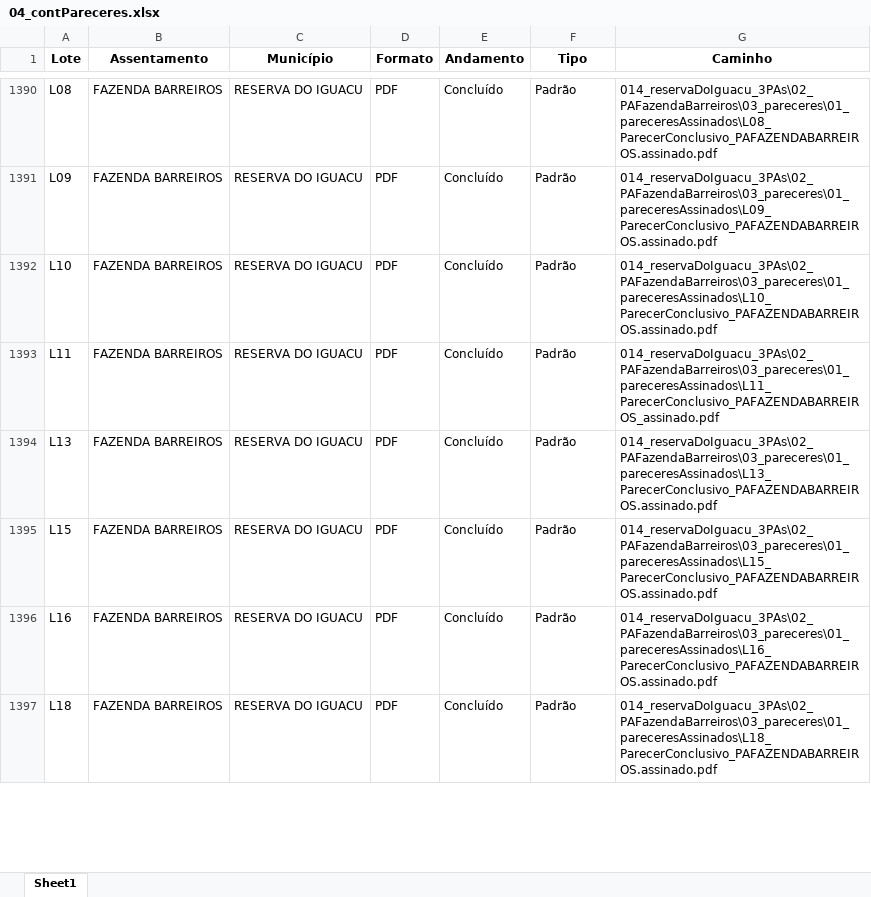
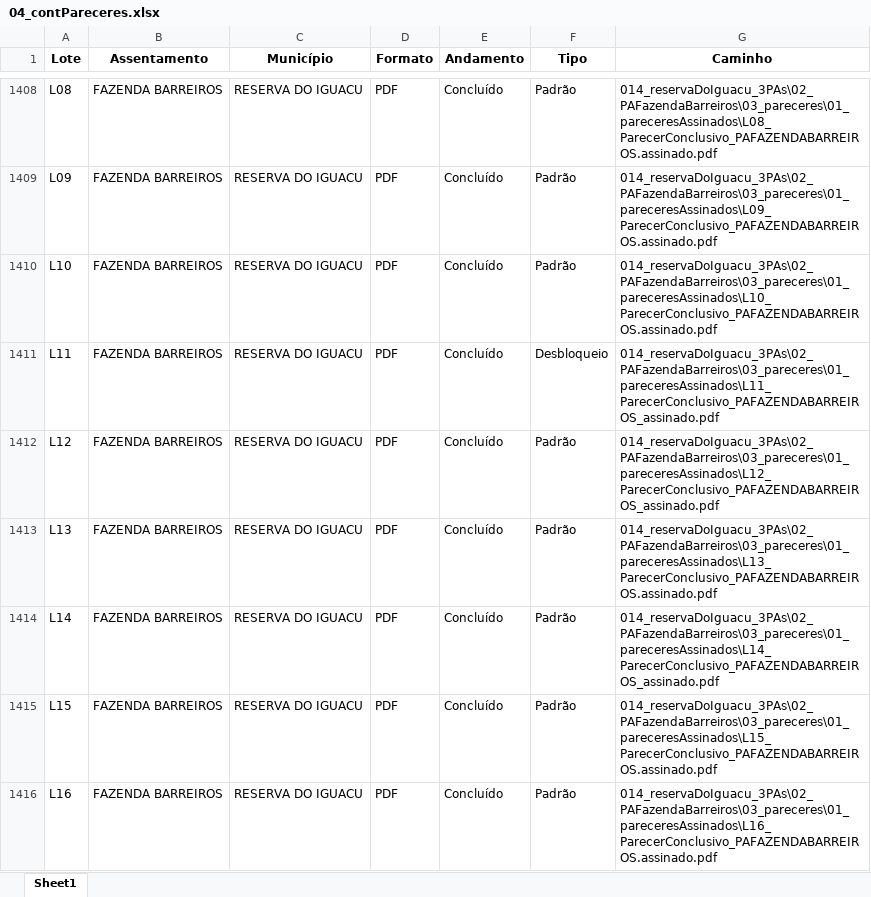
Before and after one commit to geotilageamb/dashboardgeral_so, an Excel workbook: 04_contPareceres.xlsx, sheet Sheet1, drawn as a sheet; only a part is shown, gaps mark what is left out; the shorter side is filled out with more unchanged rows; values as stored, in another font and other column widths than the file's, no borders; addresses are those after the commit; the diff covers the shown part only; the diff names each change by its address in the sheet, - before the commit and + after, or states it on an @@ line.

Commit message:
Atualização do arquivo de pareceres

```diff
--- a/04_contPareceres.xlsx (sheet Sheet1)
+++ b/04_contPareceres.xlsx (sheet Sheet1)
-F1411 (Tipo): Padrão
+F1411 (Tipo): Desbloqueio
+row 1412: L12 | FAZENDA BARREIROS | RESERVA DO IGUACU | PDF | Concluído | Padrão | 014_reservaDoIguacu_3PAs\02_PAFazendaBarreiros\03_pareceres\01_pareceresAssinados\L12_ParecerConclusivo_PAFAZENDABARREIROS_assinado.pdf
+row 1414: L14 | FAZENDA BARREIROS | RESERVA DO IGUACU | PDF | Concluído | Padrão | 014_reservaDoIguacu_3PAs\02_PAFazendaBarreiros\03_pareceres\01_pareceresAssinados\L14_ParecerConclusivo_PAFAZENDABARREIROS_assinado.pdf
```
Also changed, not shown: 48 added rows and 2 edited cells elsewhere in this sheet.
